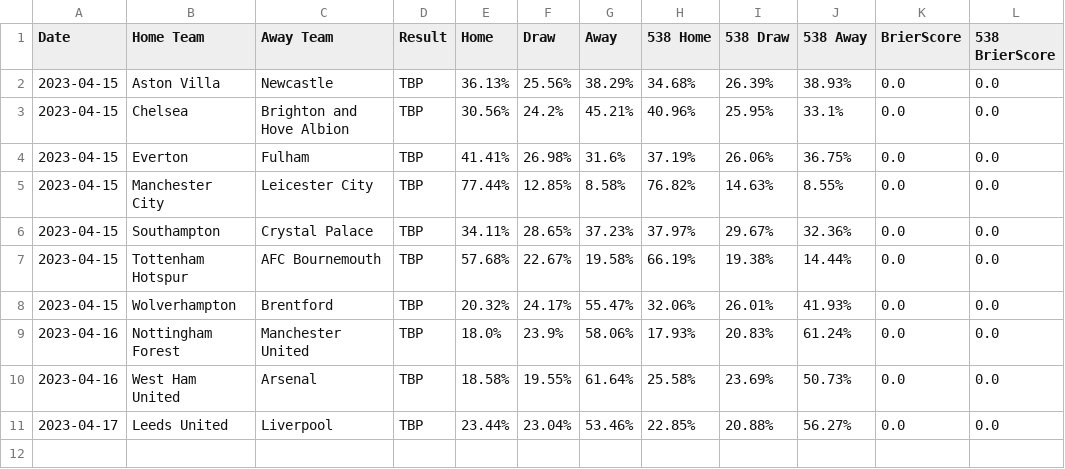
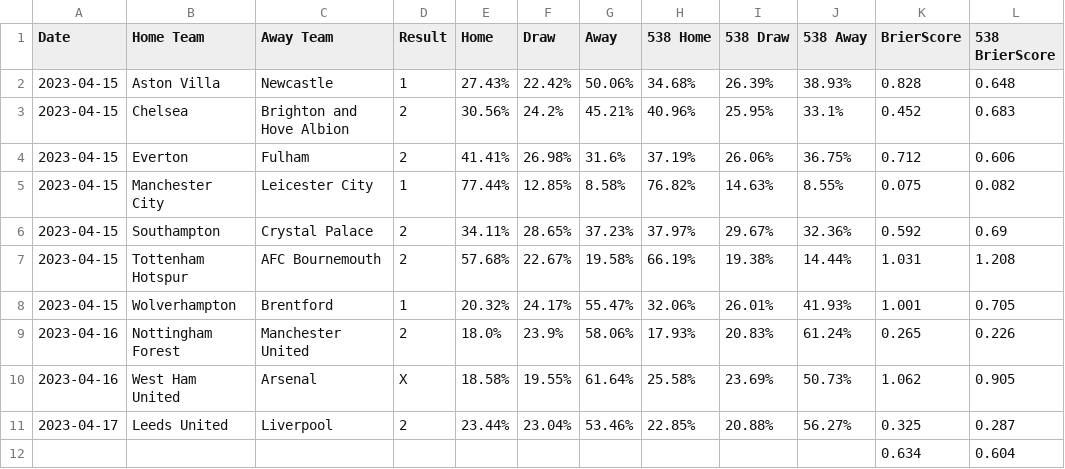
Before and after one commit to francescozonaro/francescozonaro.github.io, a CSV file: projects/predictions/publish/data/ENG-GW31.csv, drawn as a sheet.

Commit message:
predictions gw32

```diff
--- a/projects/predictions/publish/data/ENG-GW31.csv
+++ b/projects/predictions/publish/data/ENG-GW31.csv
@@ -1,11 +1,12 @@
 Date,Home Team,Away Team,Result,Home,Draw,Away,538 Home,538 Draw,538 Away,BrierScore,538 BrierScore
-2023-04-15,Aston Villa,Newcastle,TBP,36.13%,25.56%,38.29%,34.68%,26.39%,38.93%,0.0,0.0
-2023-04-15,Chelsea,Brighton and Hove Albion,TBP,30.56%,24.2%,45.21%,40.96%,25.95%,33.1%,0.0,0.0
-2023-04-15,Everton,Fulham,TBP,41.41%,26.98%,31.6%,37.19%,26.06%,36.75%,0.0,0.0
-2023-04-15,Manchester City,Leicester City,TBP,77.44%,12.85%,8.58%,76.82%,14.63%,8.55%,0.0,0.0
-2023-04-15,Southampton,Crystal Palace,TBP,34.11%,28.65%,37.23%,37.97%,29.67%,32.36%,0.0,0.0
-2023-04-15,Tottenham Hotspur,AFC Bournemouth,TBP,57.68%,22.67%,19.58%,66.19%,19.38%,14.44%,0.0,0.0
-2023-04-15,Wolverhampton,Brentford,TBP,20.32%,24.17%,55.47%,32.06%,26.01%,41.93%,0.0,0.0
-2023-04-16,Nottingham Forest,Manchester United,TBP,18.0%,23.9%,58.06%,17.93%,20.83%,61.24%,0.0,0.0
-2023-04-16,West Ham United,Arsenal,TBP,18.58%,19.55%,61.64%,25.58%,23.69%,50.73%,0.0,0.0
-2023-04-17,Leeds United,Liverpool,TBP,23.44%,23.04%,53.46%,22.85%,20.88%,56.27%,0.0,0.0
+2023-04-15,Aston Villa,Newcastle,1,27.43%,22.42%,50.06%,34.68%,26.39%,38.93%,0.828,0.648
+2023-04-15,Chelsea,Brighton and Hove Albion,2,30.56%,24.2%,45.21%,40.96%,25.95%,33.1%,0.452,0.683
+2023-04-15,Everton,Fulham,2,41.41%,26.98%,31.6%,37.19%,26.06%,36.75%,0.712,0.606
+2023-04-15,Manchester City,Leicester City,1,77.44%,12.85%,8.58%,76.82%,14.63%,8.55%,0.075,0.082
+2023-04-15,Southampton,Crystal Palace,2,34.11%,28.65%,37.23%,37.97%,29.67%,32.36%,0.592,0.69
+2023-04-15,Tottenham Hotspur,AFC Bournemouth,2,57.68%,22.67%,19.58%,66.19%,19.38%,14.44%,1.031,1.208
+2023-04-15,Wolverhampton,Brentford,1,20.32%,24.17%,55.47%,32.06%,26.01%,41.93%,1.001,0.705
+2023-04-16,Nottingham Forest,Manchester United,2,18.0%,23.9%,58.06%,17.93%,20.83%,61.24%,0.265,0.226
+2023-04-16,West Ham United,Arsenal,X,18.58%,19.55%,61.64%,25.58%,23.69%,50.73%,1.062,0.905
+2023-04-17,Leeds United,Liverpool,2,23.44%,23.04%,53.46%,22.85%,20.88%,56.27%,0.325,0.287
+,,,,,,,,,,0.634,0.604
```
Also changed, not shown: 4 other files.
